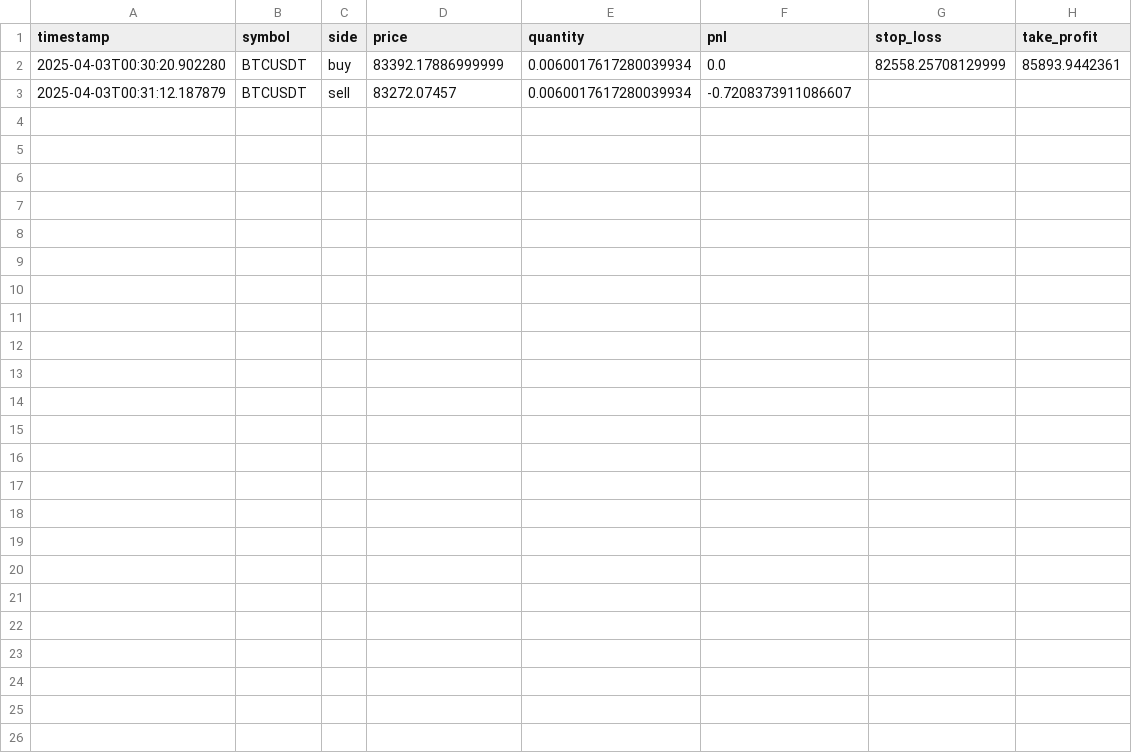
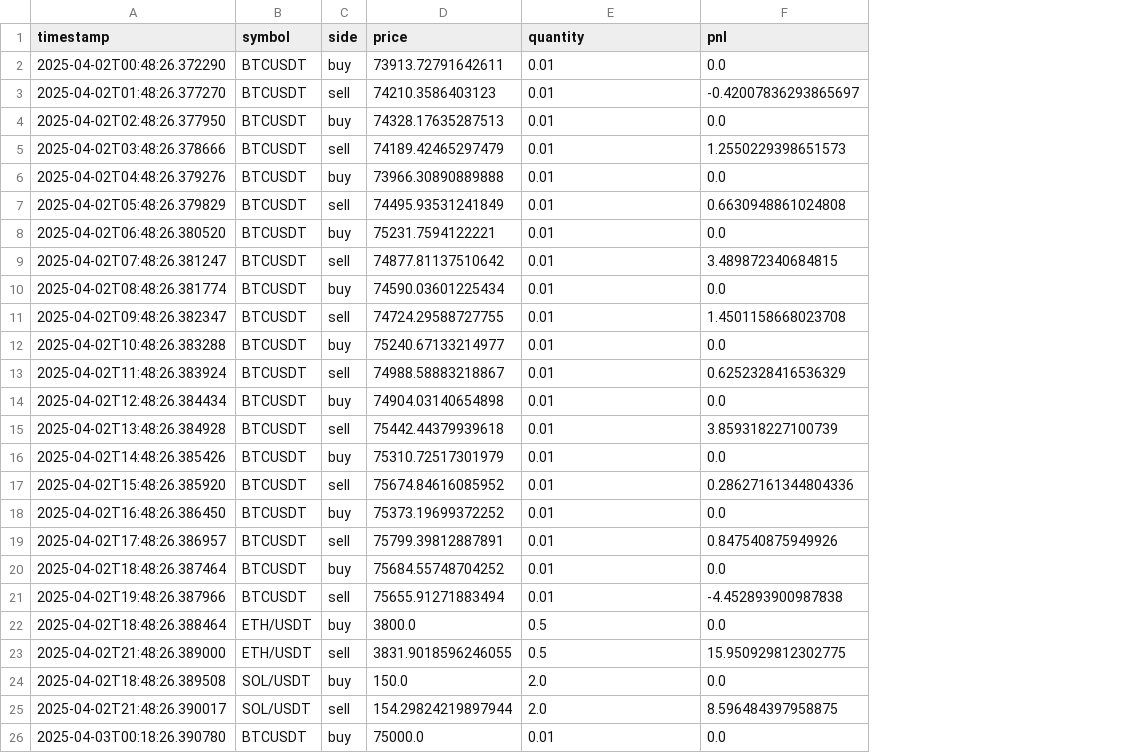
Before and after one commit to cluster2600/ELVIS, a CSV file: plots_and_metrics/trades.csv, drawn as a sheet; removed rows and columns are numbered as before the commit, all else as after; the diff names each change by its address in the sheet, - before the commit and + after, or states it on an @@ line.

```diff
--- a/plots_and_metrics/trades.csv
+++ b/plots_and_metrics/trades.csv
-column G (stop_loss), row 2: 82558.25708129999
-column H (take_profit), row 2: 85893.9442361
-A2 (timestamp): 2025-04-03T00:30:20.902280
+A2 (timestamp): 2025-04-02T00:48:26.372290
-D2 (price): 83392.17886999999
+D2 (price): 73913.72791642611
-E2 (quantity): 0.0060017617280039934
+E2 (quantity): 0.01
-row 3: 2025-04-03T00:31:12.187879 | BTCUSDT | sell | 83272.07457 | 0.0060017617280039934 | -0.7208373911086607
+row 3: 2025-04-02T01:48:26.377270 | BTCUSDT | sell | 74210.3586403123 | 0.01 | -0.42007836293865697
+row 4: 2025-04-02T02:48:26.377950 | BTCUSDT | buy | 74328.17635287513 | 0.01 | 0.0
+row 5: 2025-04-02T03:48:26.378666 | BTCUSDT | sell | 74189.42465297479 | 0.01 | 1.2550229398651573
+row 6: 2025-04-02T04:48:26.379276 | BTCUSDT | buy | 73966.30890889888 | 0.01 | 0.0
+row 7: 2025-04-02T05:48:26.379829 | BTCUSDT | sell | 74495.93531241849 | 0.01 | 0.6630948861024808
+row 8: 2025-04-02T06:48:26.380520 | BTCUSDT | buy | 75231.7594122221 | 0.01 | 0.0
+row 9: 2025-04-02T07:48:26.381247 | BTCUSDT | sell | 74877.81137510642 | 0.01 | 3.489872340684815
+row 10: 2025-04-02T08:48:26.381774 | BTCUSDT | buy | 74590.03601225434 | 0.01 | 0.0
+row 11: 2025-04-02T09:48:26.382347 | BTCUSDT | sell | 74724.29588727755 | 0.01 | 1.4501158668023708
+row 12: 2025-04-02T10:48:26.383288 | BTCUSDT | buy | 75240.67133214977 | 0.01 | 0.0
+row 13: 2025-04-02T11:48:26.383924 | BTCUSDT | sell | 74988.58883218867 | 0.01 | 0.6252328416536329
+row 14: 2025-04-02T12:48:26.384434 | BTCUSDT | buy | 74904.03140654898 | 0.01 | 0.0
+row 15: 2025-04-02T13:48:26.384928 | BTCUSDT | sell | 75442.44379939618 | 0.01 | 3.859318227100739
+row 16: 2025-04-02T14:48:26.385426 | BTCUSDT | buy | 75310.72517301979 | 0.01 | 0.0
+row 17: 2025-04-02T15:48:26.385920 | BTCUSDT | sell | 75674.84616085952 | 0.01 | 0.28627161344804336
+row 18: 2025-04-02T16:48:26.386450 | BTCUSDT | buy | 75373.19699372252 | 0.01 | 0.0
+row 19: 2025-04-02T17:48:26.386957 | BTCUSDT | sell | 75799.39812887891 | 0.01 | 0.847540875949926
+row 20: 2025-04-02T18:48:26.387464 | BTCUSDT | buy | 75684.55748704252 | 0.01 | 0.0
+row 21: 2025-04-02T19:48:26.387966 | BTCUSDT | sell | 75655.91271883494 | 0.01 | -4.452893900987838
+row 22: 2025-04-02T18:48:26.388464 | ETH/USDT | buy | 3800.0 | 0.5 | 0.0
+row 23: 2025-04-02T21:48:26.389000 | ETH/USDT | sell | 3831.9018596246055 | 0.5 | 15.950929812302775
+row 24: 2025-04-02T18:48:26.389508 | SOL/USDT | buy | 150.0 | 2.0 | 0.0
+row 25: 2025-04-02T21:48:26.390017 | SOL/USDT | sell | 154.29824219897944 | 2.0 | 8.596484397958875
+row 26: 2025-04-03T00:18:26.390780 | BTCUSDT | buy | 75000.0 | 0.01 | 0.0
```
Also changed, not shown: 7 other files.
